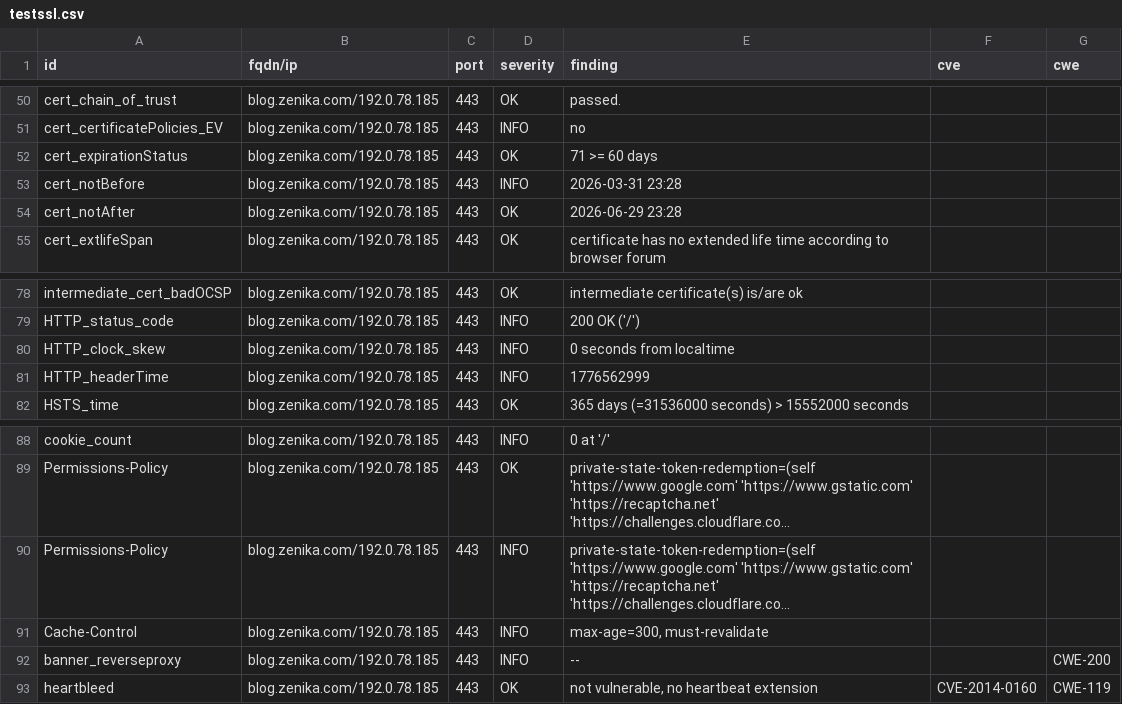
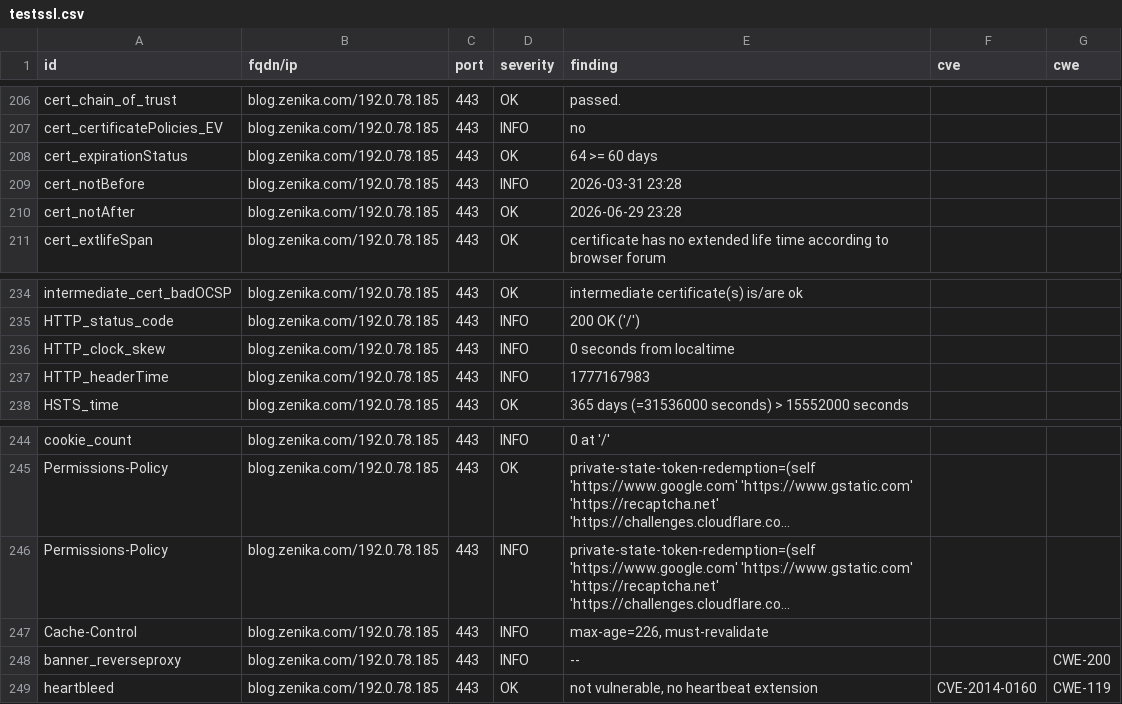
Before and after one commit to arthurzenika/dashlord-zenika, a CSV file: results/aHR0cHM6Ly9ibG9nLnplbmlrYS5jb20=/testssl.csv, drawn as a sheet; only a part is shown, gaps mark what is left out; long unchanged cells end in …; addresses are those after the commit; the diff covers the shown part only; the diff names each change by its address in the sheet, - before the commit and + after, or states it on an @@ line.

```diff
--- a/results/aHR0cHM6Ly9ibG9nLnplbmlrYS5jb20=/testssl.csv
+++ b/results/aHR0cHM6Ly9ibG9nLnplbmlrYS5jb20=/testssl.csv
-E208 (finding): 71 >= 60 days
+E208 (finding): 64 >= 60 days
-E237 (finding): 1776562999
+E237 (finding): 1777167983
-E247 (finding): max-age=300, must-revalidate
+E247 (finding): max-age=226, must-revalidate
```
Also changed, not shown: 3 added rows, 3 removed rows and 153 moved rows elsewhere in this file, 9 other files.
